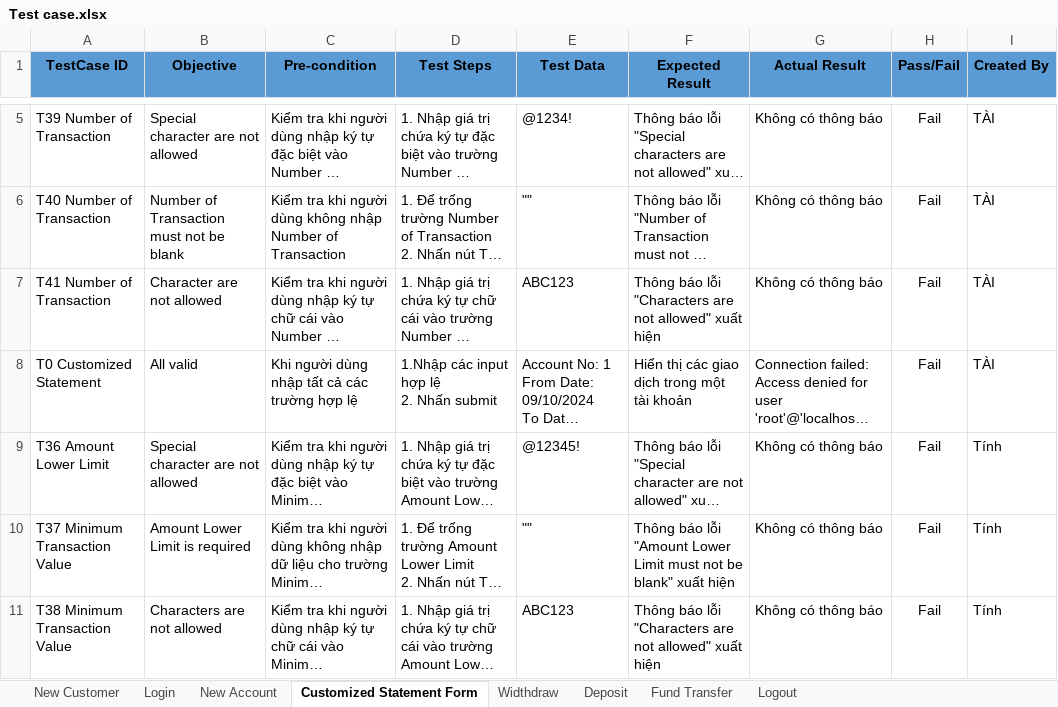
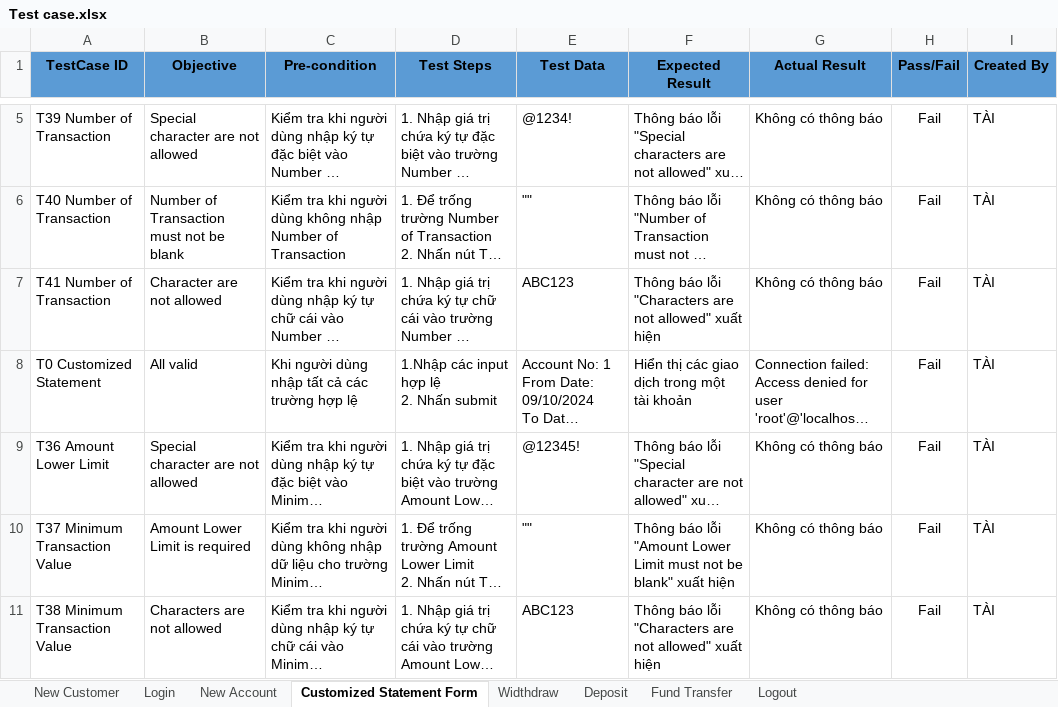
Before and after one commit to tctinsama/BAITAPKIEMTHU, an Excel workbook: Test case.xlsx, sheet Customized Statement Form, drawn as a sheet; only a part is shown, gaps mark what is left out; long unchanged cells end in …; values as stored, in another font and other column widths than the file's, no borders; the diff names each change by its address in the sheet, - before the commit and + after, or states it on an @@ line.

Commit message:
up

```diff
--- a/Test case.xlsx (sheet Customized Statement Form)
+++ b/Test case.xlsx (sheet Customized Statement Form)
-I9:I11 (Created By): Tính
+I9:I11 (Created By): TÀI
```
